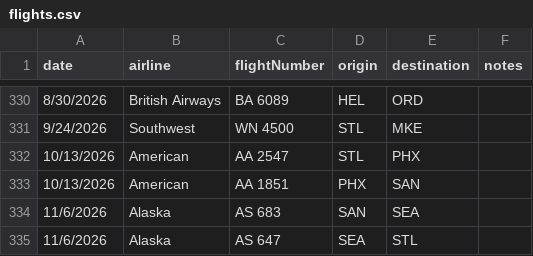
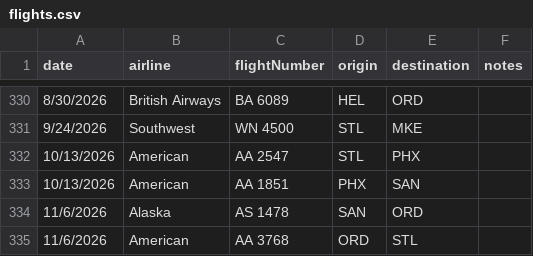
Before and after one commit to robert-bryson/rsmb.tv, a CSV file: projects/flights/data/flights.csv, drawn as a sheet; only a part is shown, gaps mark what is left out.

```diff
--- a/projects/flights/data/flights.csv
+++ b/projects/flights/data/flights.csv
@@ -333,3 +333,3 @@ date,airline,flightNumber,origin,destination,notes
 10/13/2026,American,AA 1851,PHX,SAN,
-11/6/2026,Alaska,AS 683,SAN,SEA,
-11/6/2026,Alaska,AS 647,SEA,STL,
+11/6/2026,Alaska,AS 1478,SAN,ORD,
+11/6/2026,American,AA 3768,ORD,STL,
```
Also changed, not shown: 2 other files.
